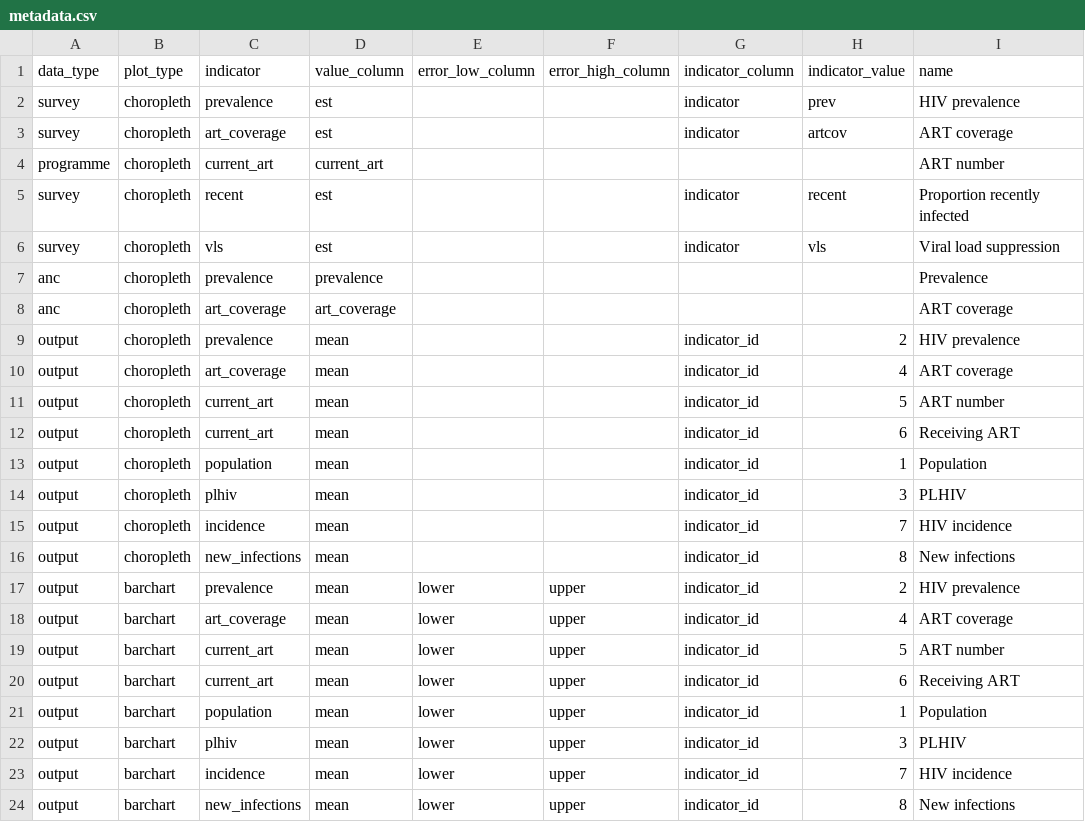
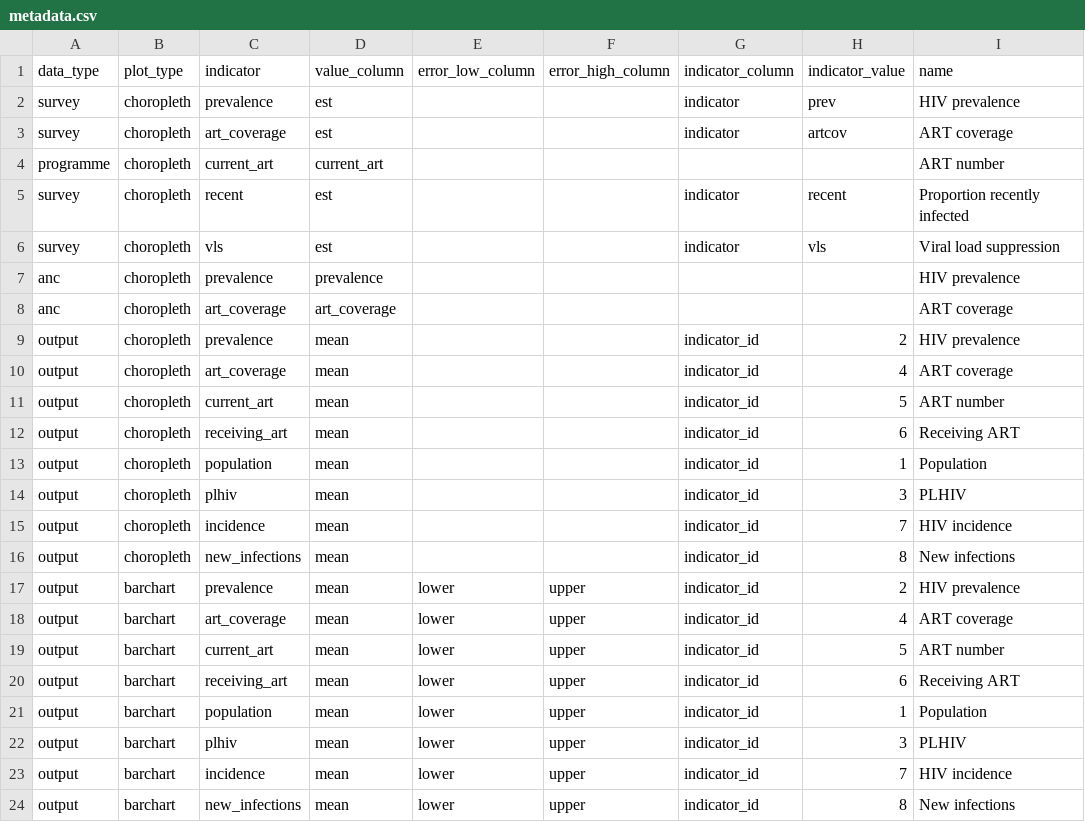
Before and after one commit to mrc-ide/naomi, a CSV file: inst/metadata/metadata.csv, drawn as a sheet.

Commit message:
Fix incidence metadata

```diff
--- a/inst/metadata/metadata.csv
+++ b/inst/metadata/metadata.csv
@@ -6,3 +6,3 @@ survey,choropleth,recent,est,,,indicator,recent,Proportion recently infected
 survey,choropleth,vls,est,,,indicator,vls,Viral load suppression
-anc,choropleth,prevalence,prevalence,,,,,Prevalence
+anc,choropleth,prevalence,prevalence,,,,,HIV prevalence
 anc,choropleth,art_coverage,art_coverage,,,,,ART coverage
@@ -11,3 +11,3 @@ output,choropleth,art_coverage,mean,,,indicator_id,4,ART coverage
 output,choropleth,current_art,mean,,,indicator_id,5,ART number
-output,choropleth,current_art,mean,,,indicator_id,6,Receiving ART
+output,choropleth,receiving_art,mean,,,indicator_id,6,Receiving ART
 output,choropleth,population,mean,,,indicator_id,1,Population
@@ -19,3 +19,3 @@ output,barchart,art_coverage,mean,lower,upper,indicator_id,4,ART coverage
 output,barchart,current_art,mean,lower,upper,indicator_id,5,ART number
-output,barchart,current_art,mean,lower,upper,indicator_id,6,Receiving ART
+output,barchart,receiving_art,mean,lower,upper,indicator_id,6,Receiving ART
 output,barchart,population,mean,lower,upper,indicator_id,1,Population
```
Also changed, not shown: 1 other file.
